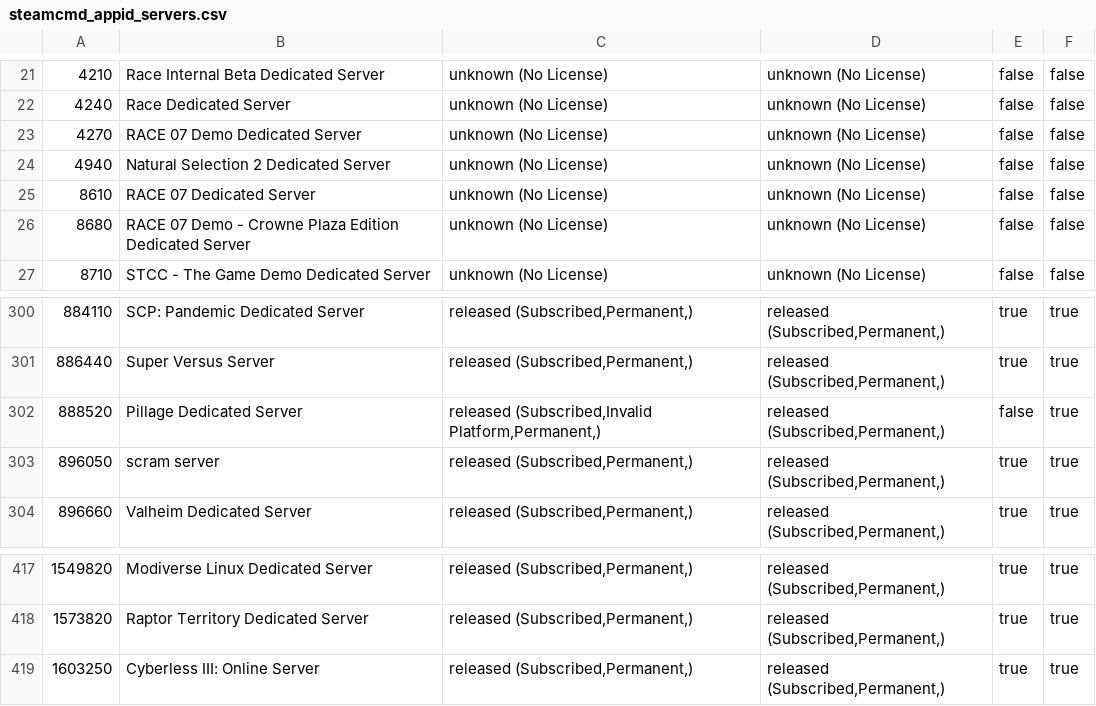
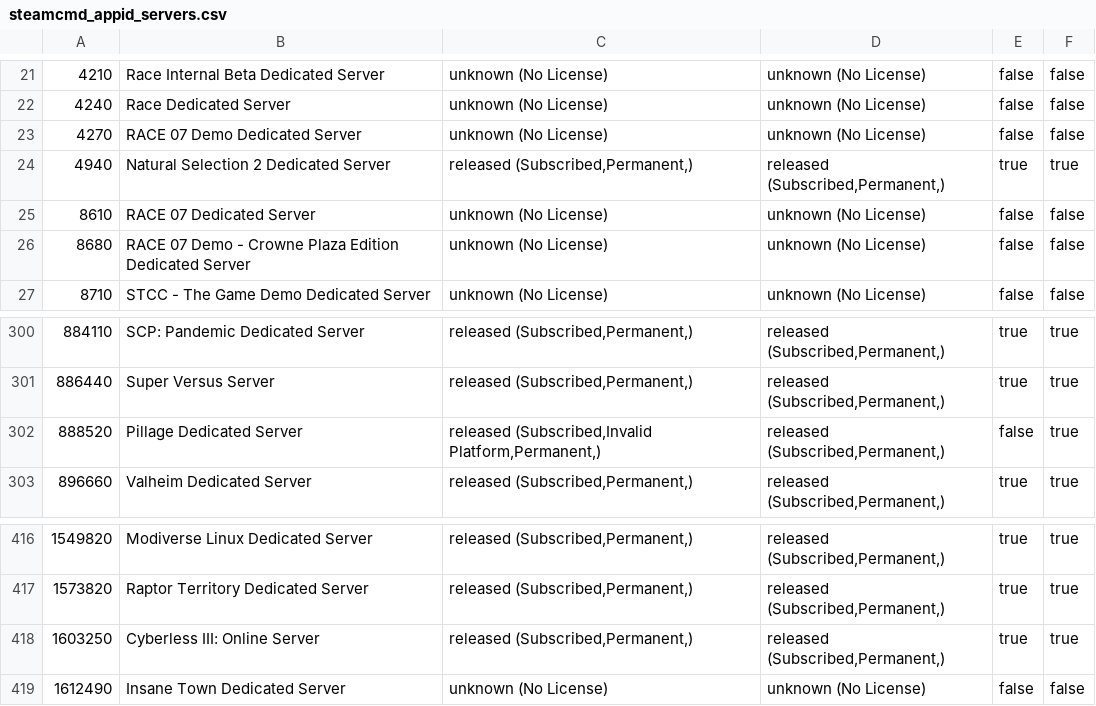
Before and after one commit to dgibbs64/SteamCMD-AppID-List-Servers, a CSV file: steamcmd_appid_servers.csv, drawn as a sheet; only a part is shown, gaps mark what is left out.

```diff
--- a/steamcmd_appid_servers.csv
+++ b/steamcmd_appid_servers.csv
@@ -23,3 +23,3 @@
 4270,"RACE 07 Demo Dedicated Server","unknown (No License)","unknown (No License)",false,false
-4940,"Natural Selection 2 Dedicated Server","unknown (No License)","unknown (No License)",false,false
+4940,"Natural Selection 2 Dedicated Server","released (Subscribed,Permanent,)","released (Subscribed,Permanent,)",true,true
 8610,"RACE 07 Dedicated Server","unknown (No License)","unknown (No License)",false,false
@@ -302,3 +302,2 @@
 888520,"Pillage Dedicated Server","released (Subscribed,Invalid Platform,Permanent,)","released (Subscribed,Permanent,)",false,true
-896050,"scram server","released (Subscribed,Permanent,)","released (Subscribed,Permanent,)",true,true
 896660,"Valheim Dedicated Server","released (Subscribed,Permanent,)","released (Subscribed,Permanent,)",true,true
@@ -419 +418,2 @@
 1603250,"Cyberless III: Online Server","released (Subscribed,Permanent,)","released (Subscribed,Permanent,)",true,true
+1612490,"Insane Town Dedicated Server","unknown (No License)","unknown (No License)",false,false
```
Also changed, not shown: steamcmd_appid_servers_linux.csv, 3 other files.
